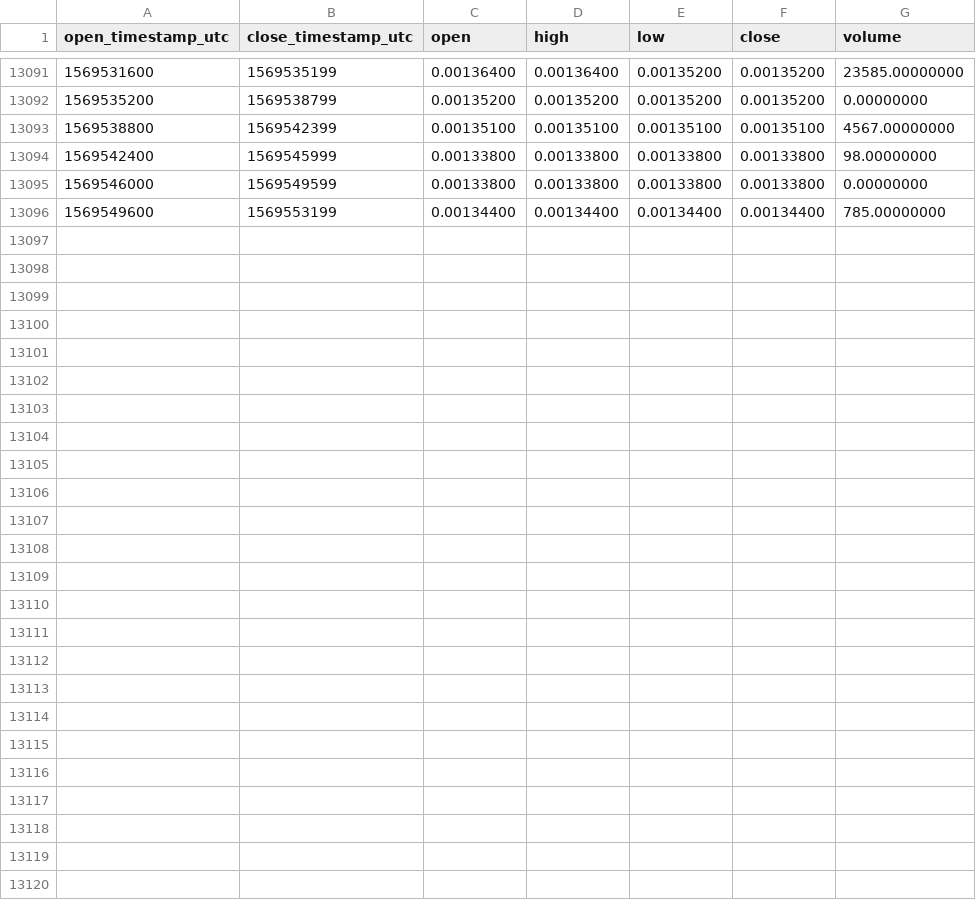
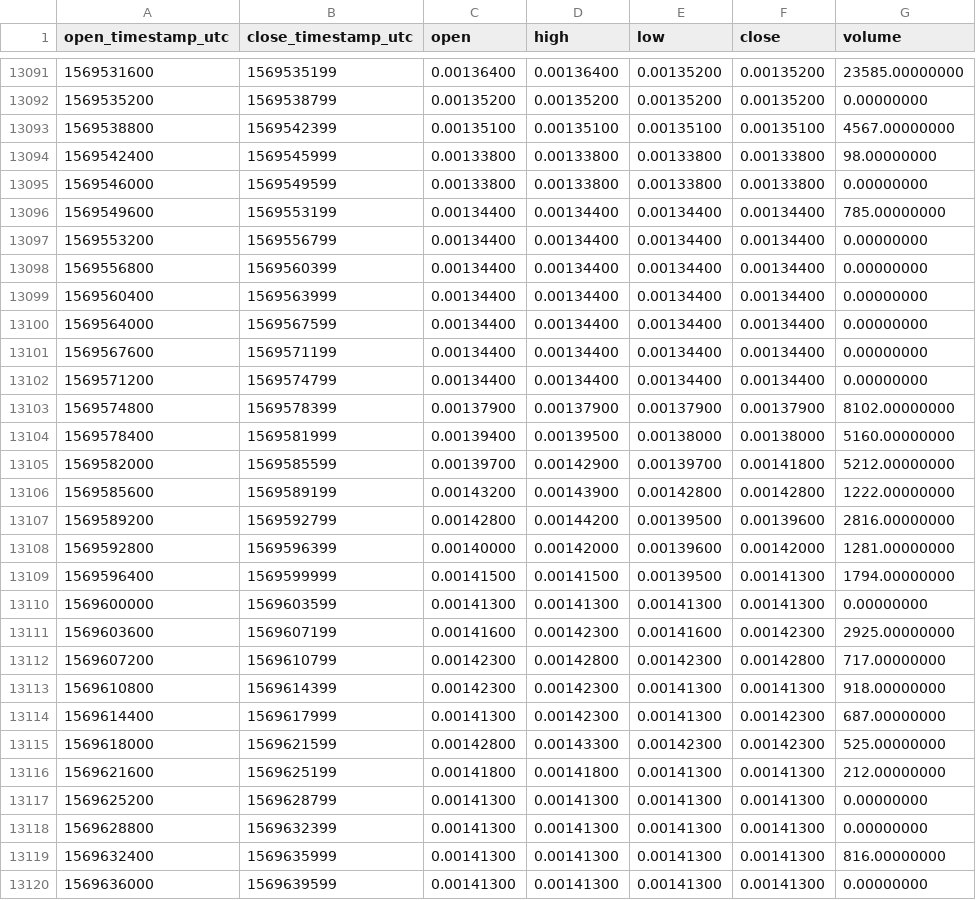
Before and after one commit to cryptobigbro/binance-SYSBNB, a CSV file: binance-SYSBNB-1h.csv, drawn as a sheet; only a part is shown, gaps mark what is left out.

Commit message:
Update OHLCV data.

```diff
--- a/binance-SYSBNB-1h.csv
+++ b/binance-SYSBNB-1h.csv
@@ -13096 +13096,25 @@ open_timestamp_utc,close_timestamp_utc,open,high,low,close,volume
 1569549600,1569553199,0.00134400,0.00134400,0.00134400,0.00134400,785.00000000
+1569553200,1569556799,0.00134400,0.00134400,0.00134400,0.00134400,0.00000000
+1569556800,1569560399,0.00134400,0.00134400,0.00134400,0.00134400,0.00000000
+1569560400,1569563999,0.00134400,0.00134400,0.00134400,0.00134400,0.00000000
+1569564000,1569567599,0.00134400,0.00134400,0.00134400,0.00134400,0.00000000
+1569567600,1569571199,0.00134400,0.00134400,0.00134400,0.00134400,0.00000000
+1569571200,1569574799,0.00134400,0.00134400,0.00134400,0.00134400,0.00000000
+1569574800,1569578399,0.00137900,0.00137900,0.00137900,0.00137900,8102.00000000
+1569578400,1569581999,0.00139400,0.00139500,0.00138000,0.00138000,5160.00000000
+1569582000,1569585599,0.00139700,0.00142900,0.00139700,0.00141800,5212.00000000
+1569585600,1569589199,0.00143200,0.00143900,0.00142800,0.00142800,1222.00000000
+1569589200,1569592799,0.00142800,0.00144200,0.00139500,0.00139600,2816.00000000
+1569592800,1569596399,0.00140000,0.00142000,0.00139600,0.00142000,1281.00000000
+1569596400,1569599999,0.00141500,0.00141500,0.00139500,0.00141300,1794.00000000
+1569600000,1569603599,0.00141300,0.00141300,0.00141300,0.00141300,0.00000000
+1569603600,1569607199,0.00141600,0.00142300,0.00141600,0.00142300,2925.00000000
+1569607200,1569610799,0.00142300,0.00142800,0.00142300,0.00142800,717.00000000
+1569610800,1569614399,0.00142300,0.00142300,0.00141300,0.00141300,918.00000000
+1569614400,1569617999,0.00141300,0.00142300,0.00141300,0.00142300,687.00000000
+1569618000,1569621599,0.00142800,0.00143300,0.00142300,0.00142300,525.00000000
+1569621600,1569625199,0.00141800,0.00141800,0.00141300,0.00141300,212.00000000
+1569625200,1569628799,0.00141300,0.00141300,0.00141300,0.00141300,0.00000000
+1569628800,1569632399,0.00141300,0.00141300,0.00141300,0.00141300,0.00000000
+1569632400,1569635999,0.00141300,0.00141300,0.00141300,0.00141300,816.00000000
+1569636000,1569639599,0.00141300,0.00141300,0.00141300,0.00141300,0.00000000
```
Also changed, not shown: binance-SYSBNB-1d.csv.
